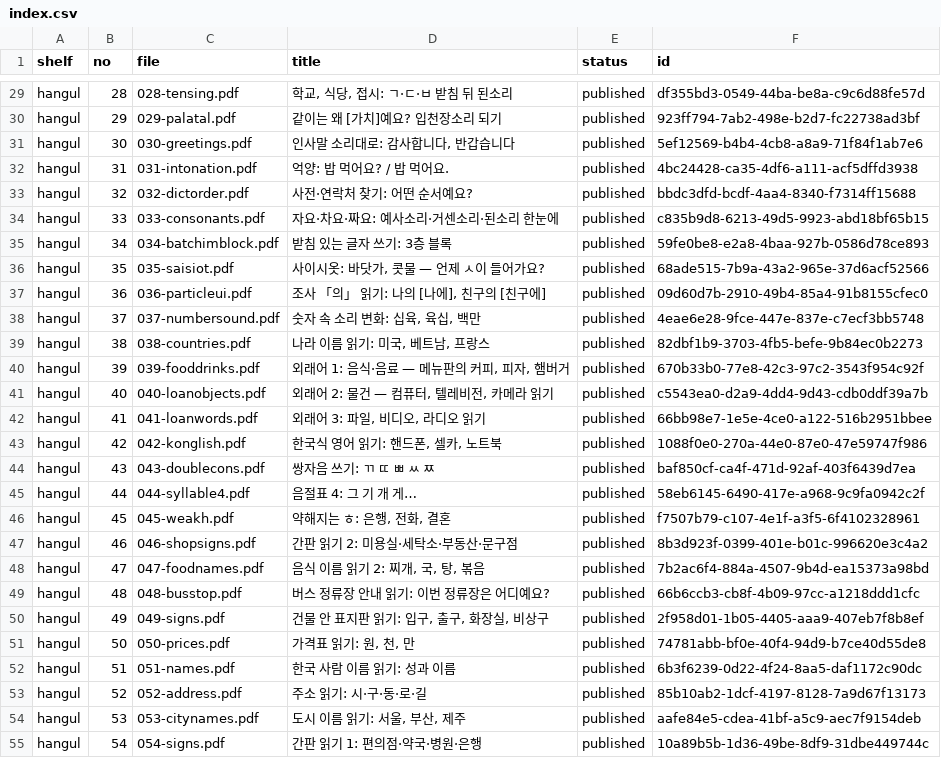
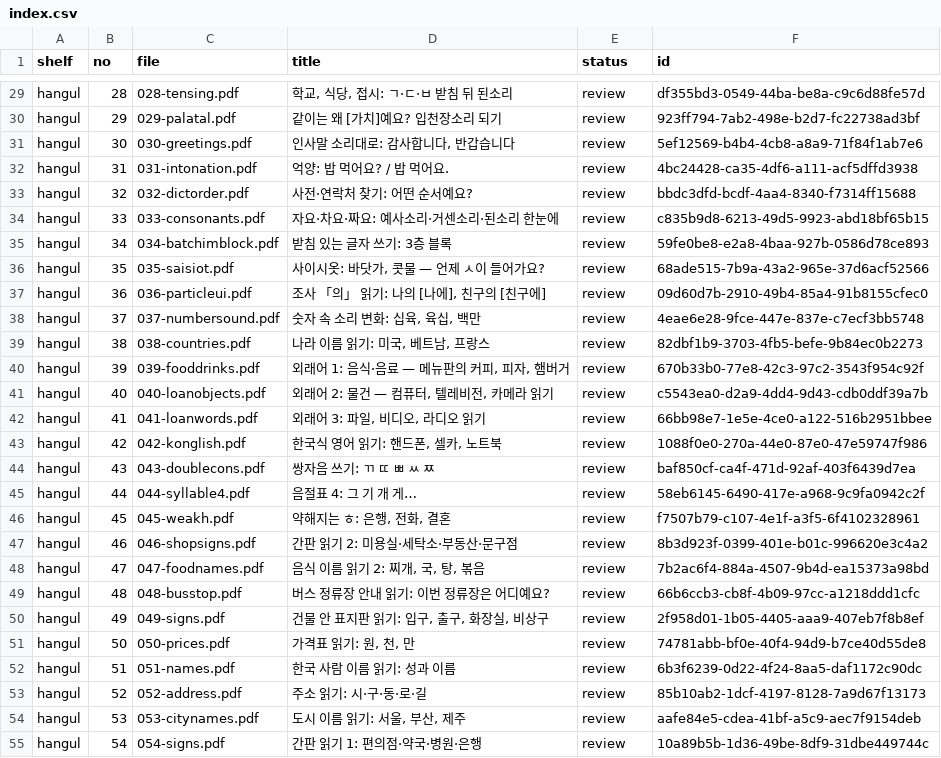
Before and after one commit to cck0688-stack/duru-korean, a CSV file: series-zip/index.csv, drawn as a sheet; only a part is shown, gaps mark what is left out; the diff covers the shown part only.

```diff
--- a/series-zip/index.csv
+++ b/series-zip/index.csv
@@ -29,27 +29,27 @@
-"hangul","28","028-tensing.pdf","학교, 식당, 접시: ㄱ·ㄷ·ㅂ 받침 뒤 된소리","published","df355bd3-0549-44ba-be8a-c9c6d88fe57d"
-"hangul","29","029-palatal.pdf","같이는 왜 [가치]예요? 입천장소리 되기","published","923ff794-7ab2-498e-b2d7-fc22738ad3bf"
-"hangul","30","030-greetings.pdf","인사말 소리대로: 감사합니다, 반갑습니다","published","5ef12569-b4b4-4cb8-a8a9-71f84f1ab7e6"
-"hangul","31","031-intonation.pdf","억양: 밥 먹어요? / 밥 먹어요.","published","4bc24428-ca35-4df6-a111-acf5dffd3938"
-"hangul","32","032-dictorder.pdf","사전·연락처 찾기: 어떤 순서예요?","published","bbdc3dfd-bcdf-4aa4-8340-f7314ff15688"
-"hangul","33","033-consonants.pdf","자요·차요·짜요: 예사소리·거센소리·된소리 한눈에","published","c835b9d8-6213-49d5-9923-abd18bf65b15"
-"hangul","34","034-batchimblock.pdf","받침 있는 글자 쓰기: 3층 블록","published","59fe0be8-e2a8-4baa-927b-0586d78ce893"
-"hangul","35","035-saisiot.pdf","사이시옷: 바닷가, 콧물 — 언제 ㅅ이 들어가요?","published","68ade515-7b9a-43a2-965e-37d6acf52566"
-"hangul","36","036-particleui.pdf","조사 「의」 읽기: 나의 [나에], 친구의 [친구에]","published","09d60d7b-2910-49b4-85a4-91b8155cfec0"
-"hangul","37","037-numbersound.pdf","숫자 속 소리 변화: 십육, 육십, 백만","published","4eae6e28-9fce-447e-837e-c7ecf3bb5748"
-"hangul","38","038-countries.pdf","나라 이름 읽기: 미국, 베트남, 프랑스","published","82dbf1b9-3703-4fb5-befe-9b84ec0b2273"
-"hangul","39","039-fooddrinks.pdf","외래어 1: 음식·음료 — 메뉴판의 커피, 피자, 햄버거","published","670b33b0-77e8-42c3-97c2-3543f954c92f"
-"hangul","40","040-loanobjects.pdf","외래어 2: 물건 — 컴퓨터, 텔레비전, 카메라 읽기","published","c5543ea0-d2a9-4dd4-9d43-cdb0ddf39a7b"
-"hangul","41","041-loanwords.pdf","외래어 3: 파일, 비디오, 라디오 읽기","published","66bb98e7-1e5e-4ce0-a122-516b2951bbee"
-"hangul","42","042-konglish.pdf","한국식 영어 읽기: 핸드폰, 셀카, 노트북","published","1088f0e0-270a-44e0-87e0-47e59747f986"
-"hangul","43","043-doublecons.pdf","쌍자음 쓰기: ㄲ ㄸ ㅃ ㅆ ㅉ","published","baf850cf-ca4f-471d-92af-403f6439d7ea"
-"hangul","44","044-syllable4.pdf","음절표 4: 그 기 개 게…","published","58eb6145-6490-417e-a968-9c9fa0942c2f"
-"hangul","45","045-weakh.pdf","약해지는 ㅎ: 은행, 전화, 결혼","published","f7507b79-c107-4e1f-a3f5-6f4102328961"
-"hangul","46","046-shopsigns.pdf","간판 읽기 2: 미용실·세탁소·부동산·문구점","published","8b3d923f-0399-401e-b01c-996620e3c4a2"
-"hangul","47","047-foodnames.pdf","음식 이름 읽기 2: 찌개, 국, 탕, 볶음","published","7b2ac6f4-884a-4507-9b4d-ea15373a98bd"
-"hangul","48","048-busstop.pdf","버스 정류장 안내 읽기: 이번 정류장은 어디예요?","published","66b6ccb3-cb8f-4b09-97cc-a1218ddd1cfc"
-"hangul","49","049-signs.pdf","건물 안 표지판 읽기: 입구, 출구, 화장실, 비상구","published","2f958d01-1b05-4405-aaa9-407eb7f8b8ef"
-"hangul","50","050-prices.pdf","가격표 읽기: 원, 천, 만","published","74781abb-bf0e-40f4-94d9-b7ce40d55de8"
-"hangul","51","051-names.pdf","한국 사람 이름 읽기: 성과 이름","published","6b3f6239-0d22-4f24-8aa5-daf1172c90dc"
-"hangul","52","052-address.pdf","주소 읽기: 시·구·동·로·길","published","85b10ab2-1dcf-4197-8128-7a9d67f13173"
-"hangul","53","053-citynames.pdf","도시 이름 읽기: 서울, 부산, 제주","published","aafe84e5-cdea-41bf-a5c9-aec7f9154deb"
-"hangul","54","054-signs.pdf","간판 읽기 1: 편의점·약국·병원·은행","published","10a89b5b-1d36-49be-8df9-31dbe449744c"
+"hangul","28","028-tensing.pdf","학교, 식당, 접시: ㄱ·ㄷ·ㅂ 받침 뒤 된소리","review","df355bd3-0549-44ba-be8a-c9c6d88fe57d"
+"hangul","29","029-palatal.pdf","같이는 왜 [가치]예요? 입천장소리 되기","review","923ff794-7ab2-498e-b2d7-fc22738ad3bf"
+"hangul","30","030-greetings.pdf","인사말 소리대로: 감사합니다, 반갑습니다","review","5ef12569-b4b4-4cb8-a8a9-71f84f1ab7e6"
+"hangul","31","031-intonation.pdf","억양: 밥 먹어요? / 밥 먹어요.","review","4bc24428-ca35-4df6-a111-acf5dffd3938"
+"hangul","32","032-dictorder.pdf","사전·연락처 찾기: 어떤 순서예요?","review","bbdc3dfd-bcdf-4aa4-8340-f7314ff15688"
+"hangul","33","033-consonants.pdf","자요·차요·짜요: 예사소리·거센소리·된소리 한눈에","review","c835b9d8-6213-49d5-9923-abd18bf65b15"
+"hangul","34","034-batchimblock.pdf","받침 있는 글자 쓰기: 3층 블록","review","59fe0be8-e2a8-4baa-927b-0586d78ce893"
+"hangul","35","035-saisiot.pdf","사이시옷: 바닷가, 콧물 — 언제 ㅅ이 들어가요?","review","68ade515-7b9a-43a2-965e-37d6acf52566"
+"hangul","36","036-particleui.pdf","조사 「의」 읽기: 나의 [나에], 친구의 [친구에]","review","09d60d7b-2910-49b4-85a4-91b8155cfec0"
+"hangul","37","037-numbersound.pdf","숫자 속 소리 변화: 십육, 육십, 백만","review","4eae6e28-9fce-447e-837e-c7ecf3bb5748"
+"hangul","38","038-countries.pdf","나라 이름 읽기: 미국, 베트남, 프랑스","review","82dbf1b9-3703-4fb5-befe-9b84ec0b2273"
+"hangul","39","039-fooddrinks.pdf","외래어 1: 음식·음료 — 메뉴판의 커피, 피자, 햄버거","review","670b33b0-77e8-42c3-97c2-3543f954c92f"
+"hangul","40","040-loanobjects.pdf","외래어 2: 물건 — 컴퓨터, 텔레비전, 카메라 읽기","review","c5543ea0-d2a9-4dd4-9d43-cdb0ddf39a7b"
+"hangul","41","041-loanwords.pdf","외래어 3: 파일, 비디오, 라디오 읽기","review","66bb98e7-1e5e-4ce0-a122-516b2951bbee"
+"hangul","42","042-konglish.pdf","한국식 영어 읽기: 핸드폰, 셀카, 노트북","review","1088f0e0-270a-44e0-87e0-47e59747f986"
+"hangul","43","043-doublecons.pdf","쌍자음 쓰기: ㄲ ㄸ ㅃ ㅆ ㅉ","review","baf850cf-ca4f-471d-92af-403f6439d7ea"
+"hangul","44","044-syllable4.pdf","음절표 4: 그 기 개 게…","review","58eb6145-6490-417e-a968-9c9fa0942c2f"
+"hangul","45","045-weakh.pdf","약해지는 ㅎ: 은행, 전화, 결혼","review","f7507b79-c107-4e1f-a3f5-6f4102328961"
+"hangul","46","046-shopsigns.pdf","간판 읽기 2: 미용실·세탁소·부동산·문구점","review","8b3d923f-0399-401e-b01c-996620e3c4a2"
+"hangul","47","047-foodnames.pdf","음식 이름 읽기 2: 찌개, 국, 탕, 볶음","review","7b2ac6f4-884a-4507-9b4d-ea15373a98bd"
+"hangul","48","048-busstop.pdf","버스 정류장 안내 읽기: 이번 정류장은 어디예요?","review","66b6ccb3-cb8f-4b09-97cc-a1218ddd1cfc"
+"hangul","49","049-signs.pdf","건물 안 표지판 읽기: 입구, 출구, 화장실, 비상구","review","2f958d01-1b05-4405-aaa9-407eb7f8b8ef"
+"hangul","50","050-prices.pdf","가격표 읽기: 원, 천, 만","review","74781abb-bf0e-40f4-94d9-b7ce40d55de8"
+"hangul","51","051-names.pdf","한국 사람 이름 읽기: 성과 이름","review","6b3f6239-0d22-4f24-8aa5-daf1172c90dc"
+"hangul","52","052-address.pdf","주소 읽기: 시·구·동·로·길","review","85b10ab2-1dcf-4197-8128-7a9d67f13173"
+"hangul","53","053-citynames.pdf","도시 이름 읽기: 서울, 부산, 제주","review","aafe84e5-cdea-41bf-a5c9-aec7f9154deb"
+"hangul","54","054-signs.pdf","간판 읽기 1: 편의점·약국·병원·은행","review","10a89b5b-1d36-49be-8df9-31dbe449744c"
```
Also changed, not shown: 172 edited cells elsewhere in this file, 3 other files.
